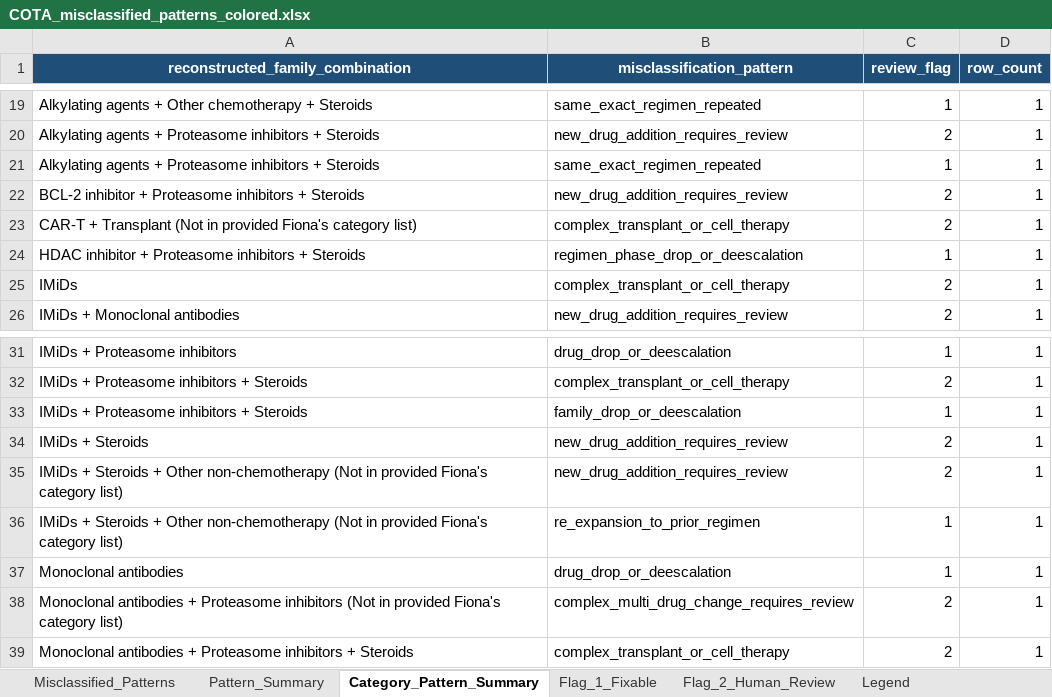
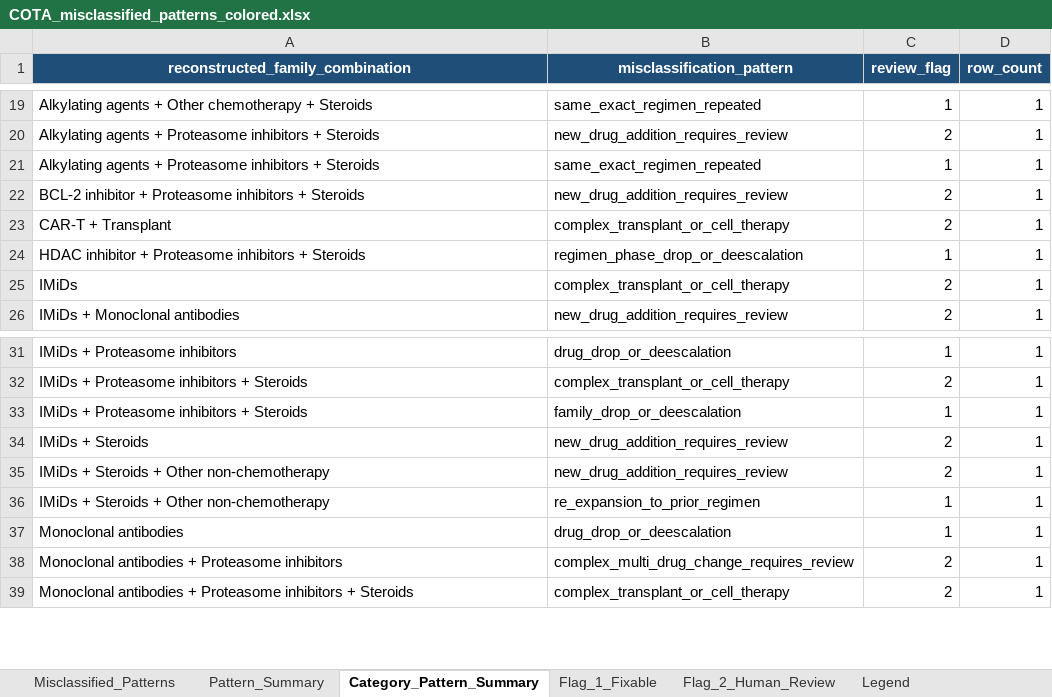
Before and after one commit to NoahFreelove/sta499-summer2026, an Excel workbook: misclass_dir/Output/COTA_misclassified_patterns_colored.xlsx, sheet Category_Pattern_Summary, drawn as a sheet; only a part is shown, gaps mark what is left out; values as stored, in another font and other column widths than the file's, no borders; the diff names each change by its address in the sheet, - before the commit and + after, or states it on an @@ line.

```diff
--- a/misclass_dir/Output/COTA_misclassified_patterns_colored.xlsx (sheet Category_Pattern_Summary)
+++ b/misclass_dir/Output/COTA_misclassified_patterns_colored.xlsx (sheet Category_Pattern_Summary)
-A23 (reconstructed_family_combination): CAR-T + Transplant (Not in provided Fiona's category list)
+A23 (reconstructed_family_combination): CAR-T + Transplant
-A35:A36 (reconstructed_family_combination): …Other non-chemotherapy (Not in provided Fiona's category list)
+A35:A36 (reconstructed_family_combination): …Other non-chemotherapy
-A38 (reconstructed_family_combination): …Proteasome inhibitors (Not in provided Fiona's category list)
+A38 (reconstructed_family_combination): …Proteasome inhibitors
```
Also changed, not shown: sheet Misclassified_Patterns, sheet Flag_2_Human_Review, sheet Flag_1_Fixable, 2 other files.
